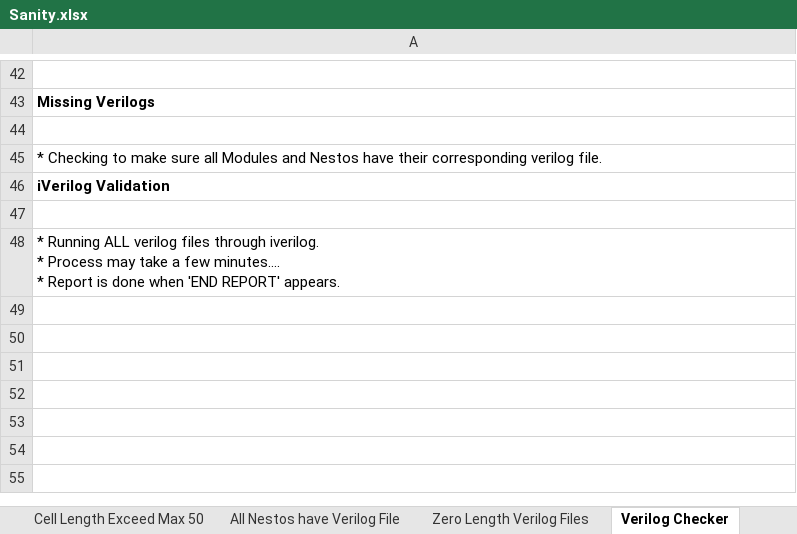
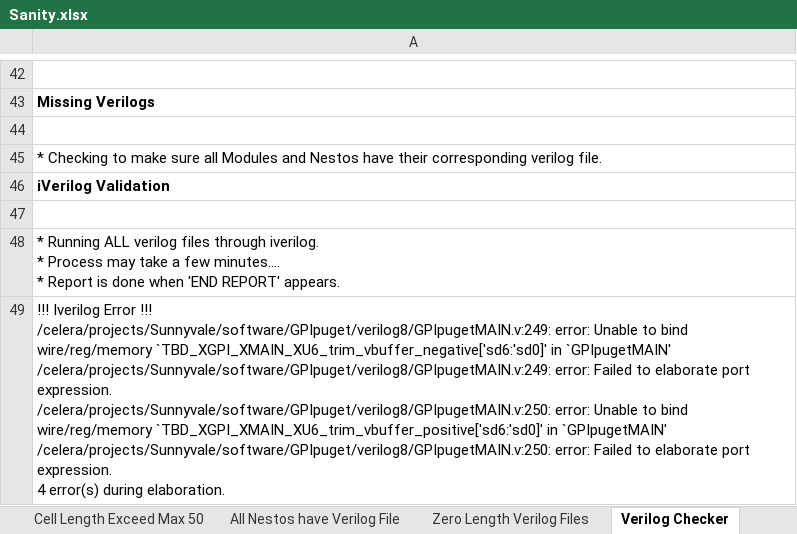
Before and after one commit to celeratech/hopperruns, an Excel workbook: GPIpuget/project/Sanity.xlsx, sheet Verilog Checker, drawn as a sheet; only a part is shown, gaps mark what is left out; values as stored, in another font and other column widths than the file's, no borders; ↵ is a line break in a cell; the diff names each change by its address in the sheet, - before the commit and + after, or states it on an @@ line.

Commit message:
hopper run GPIpuget_20241109.00.45.29

```diff
--- a/GPIpuget/project/Sanity.xlsx (sheet Verilog Checker)
+++ b/GPIpuget/project/Sanity.xlsx (sheet Verilog Checker)
+row 49: !!! Iverilog Error !!! ↵ /celera/projects/Sunnyvale/software/GPIpuget/verilog8/GPIpugetMAIN.v:249: error: Unable to bind wire/reg/memory `TBD_XGPI_XMAIN_XU6_trim_vbuffer_negative['sd6:'sd0]' in `GPIpugetMAIN' ↵ /celera/projects/Sunnyvale/software/GPIpuget/verilog8/GPIpugetMAIN.v:249: error: Failed to elaborate port expression. ↵ /celera/projects/Sunnyvale/software/GPIpuget/verilog8/GPIpugetMAIN.v:250: error: Unable to bind wire/reg/memory `TBD_XGPI_XMAIN_XU6_trim_vbuffer_positive['sd6:'sd0]' in `GPIpugetMAIN' ↵ /celera/projects/Sunnyvale/software/GPIpuget/verilog8/GPIpugetMAIN.v:250: error: Failed to elaborate port expression. ↵ 4 error(s) during elaboration.
```
Also changed, not shown: sheet Missing Nets, GPIpuget/project/Address.xlsx, GPIpuget/project/Efficiency.xlsx, 24 other files.
